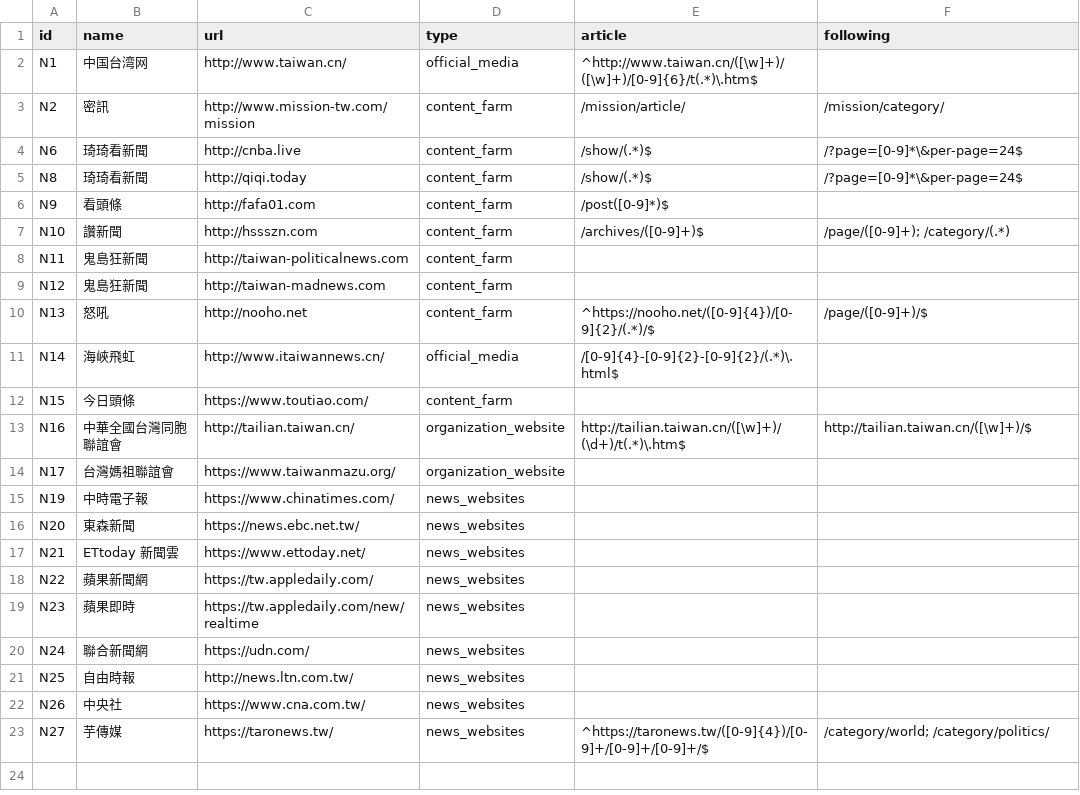
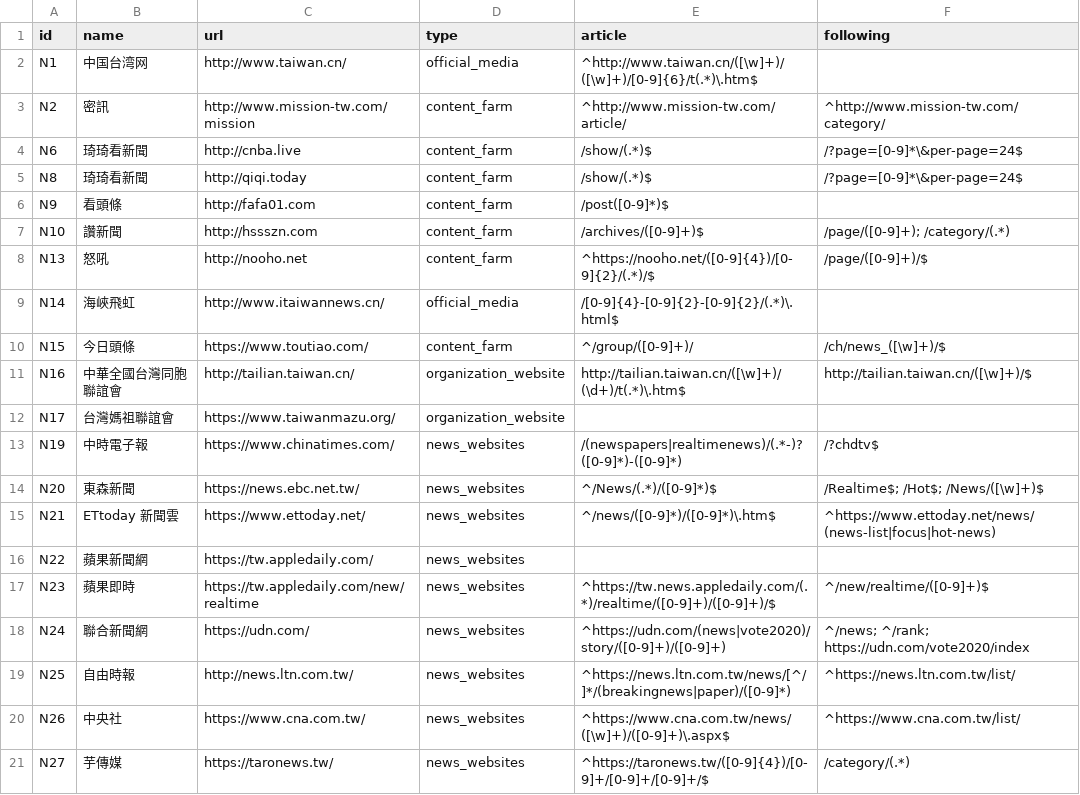
Before and after one commit to disinfoRG/ZeroScraper, a CSV file: Data/url_map.csv, drawn as a sheet.

```diff
--- a/Data/url_map.csv
+++ b/Data/url_map.csv
@@ -2,3 +2,3 @@ id,name,url,type,article,following
 N1,中国台湾网,http://www.taiwan.cn/,official_media,^http://www.taiwan.cn/([\w]+)/([\w]+)/[0-9]{6}/t(.*)\.htm$,
-N2,密訊,http://www.mission-tw.com/mission,content_farm,/mission/article/,/mission/category/
+N2,密訊,http://www.mission-tw.com/mission,content_farm,^http://www.mission-tw.com/article/,^http://www.mission-tw.com/category/
 N6,琦琦看新聞,http://cnba.live,content_farm,/show/(.*)$,/?page=[0-9]*\&per-page=24$
@@ -7,17 +7,15 @@ N9,看頭條,http://fafa01.com,content_farm,/post([0-9]*)$,
 N10,讚新聞,http://hssszn.com,content_farm,/archives/([0-9]+)$,/page/([0-9]+); /category/(.*)
-N11,鬼島狂新聞,http://taiwan-politicalnews.com,content_farm,,
-N12,鬼島狂新聞,http://taiwan-madnews.com,content_farm,,
 N13,怒吼,http://nooho.net,content_farm,^https://nooho.net/([0-9]{4})/[0-9]{2}/(.*)/$,/page/([0-9]+)/$
 N14,海峽飛虹,http://www.itaiwannews.cn/,official_media,/[0-9]{4}-[0-9]{2}-[0-9]{2}/(.*)\.html$,
-N15,今日頭條,https://www.toutiao.com/,content_farm,,
+N15,今日頭條,https://www.toutiao.com/,content_farm,^/group/([0-9]+)/,/ch/news_([\w]+)/$
 N16,中華全國台灣同胞聯誼會,http://tailian.taiwan.cn/,organization_website,http://tailian.taiwan.cn/([\w]+)/(\d+)/t(.*)\.htm$,http://tailian.taiwan.cn/([\w]+)/$
 N17,台灣媽祖聯誼會,https://www.taiwanmazu.org/,organization_website,,
-N19,中時電子報,https://www.chinatimes.com/,news_websites,,
-N20,東森新聞,https://news.ebc.net.tw/,news_websites,,
-N21,ETtoday 新聞雲,https://www.ettoday.net/,news_websites,,
+N19,中時電子報,https://www.chinatimes.com/,news_websites,/(newspapers|realtimenews)/(.*-)?([0-9]*)-([0-9]*),/?chdtv$
+N20,東森新聞,https://news.ebc.net.tw/,news_websites,^/News/(.*)/([0-9]*)$,/Realtime$; /Hot$; /News/([\w]+)$
+N21,ETtoday 新聞雲,https://www.ettoday.net/,news_websites,^/news/([0-9]*)/([0-9]*)\.htm$,^https://www.ettoday.net/news/(news-list|focus|hot-news)
 N22,蘋果新聞網,https://tw.appledaily.com/,news_websites,,
-N23,蘋果即時,https://tw.appledaily.com/new/realtime,news_websites,,
-N24,聯合新聞網,https://udn.com/,news_websites,,
-N25,自由時報,http://news.ltn.com.tw/,news_websites,,
-N26,中央社,https://www.cna.com.tw/,news_websites,,
-N27,芋傳媒,https://taronews.tw/,news_websites,^https://taronews.tw/([0-9]{4})/[0-9]+/[0-9]+/[0-9]+/$,/category/world; /category/politics/
+N23,蘋果即時,https://tw.appledaily.com/new/realtime,news_websites,^https://tw.news.appledaily.com/(.*)/realtime/([0-9]+)/([0-9]+)/$,^/new/realtime/([0-9]+)$
+N24,聯合新聞網,https://udn.com/,news_websites,^https://udn.com/(news|vote2020)/story/([0-9]+)/([0-9]+),^/news; ^/rank; https://udn.com/vote2020/index
+N25,自由時報,http://news.ltn.com.tw/,news_websites,^https://news.ltn.com.tw/news/[^/]*/(breakingnews|paper)/([0-9]*),^https://news.ltn.com.tw/list/
+N26,中央社,https://www.cna.com.tw/,news_websites,^https://www.cna.com.tw/news/([\w]+)/([0-9]+)\.aspx$,^https://www.cna.com.tw/list/
+N27,芋傳媒,https://taronews.tw/,news_websites,^https://taronews.tw/([0-9]{4})/[0-9]+/[0-9]+/[0-9]+/$,/category/(.*)
```
Also changed, not shown: 1 other file.
